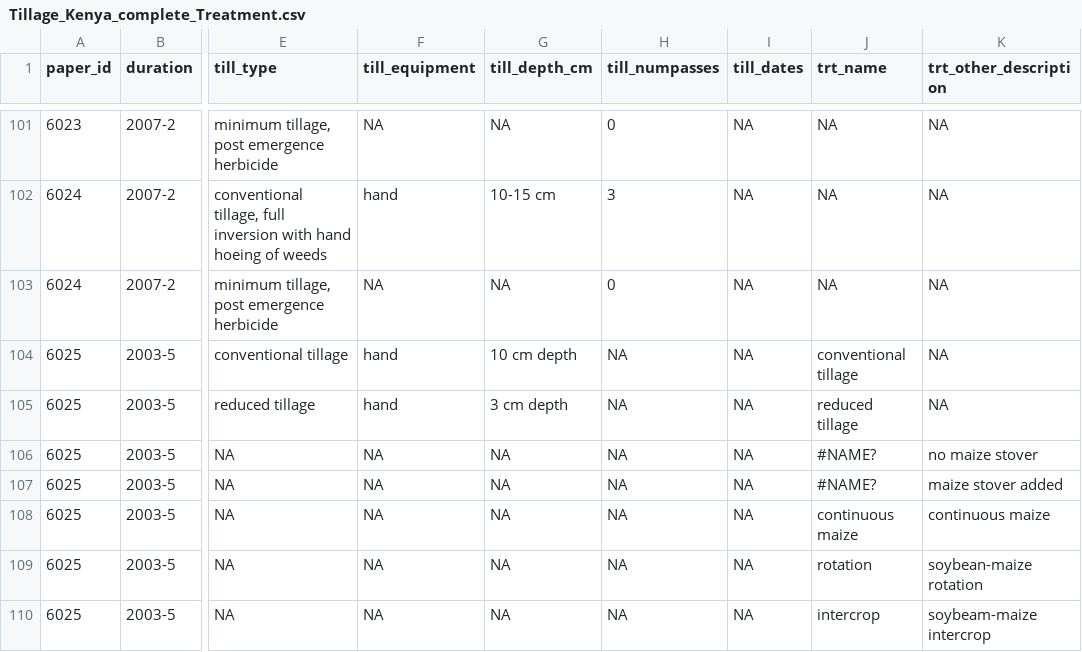
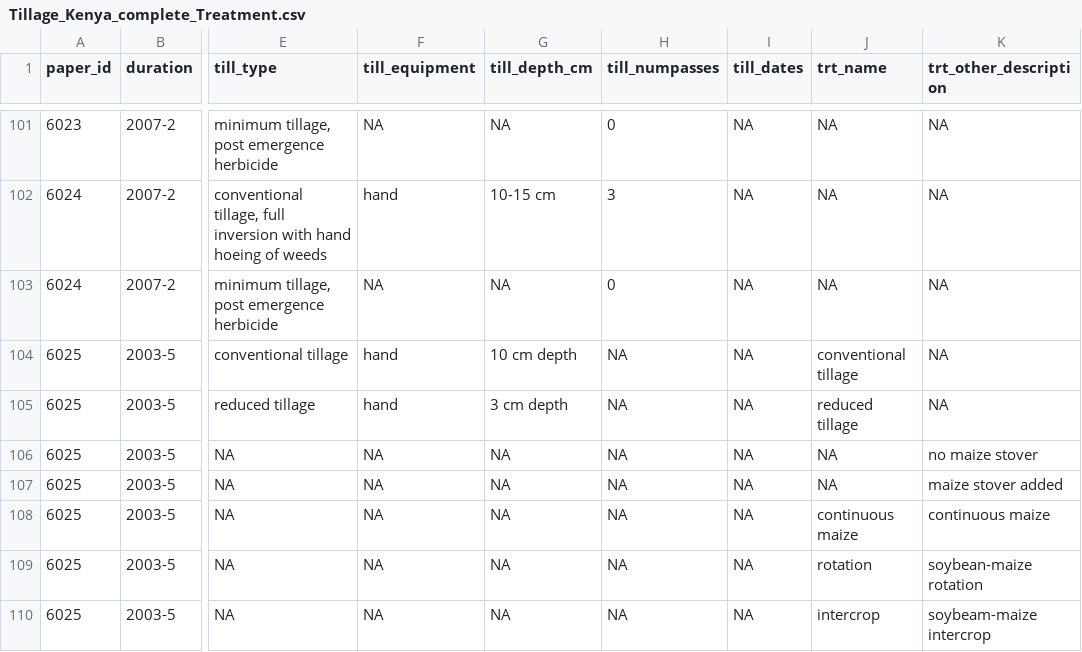
Before and after one commit to swood-ecology/AgEvidence, a CSV file: AgEvidence_Kenya/data/Tillage/Tillage_Kenya_complete_Treatment.csv, drawn as a sheet; only a part is shown, gaps mark what is left out; the diff names each change by its address in the sheet, - before the commit and + after, or states it on an @@ line.

```diff
--- a/AgEvidence_Kenya/data/Tillage/Tillage_Kenya_complete_Treatment.csv
+++ b/AgEvidence_Kenya/data/Tillage/Tillage_Kenya_complete_Treatment.csv
-J106:J107 (trt_name): #NAME?
+J106:J107 (trt_name): NA
```
Also changed, not shown: AgEvidence_Kenya/data/Tillage/Tillage_Kenya_complete_CashCrop.csv, AgEvidence_Kenya/data/Tillage/Tillage_Kenya_complete_ExpD.csv, 2 other files.
